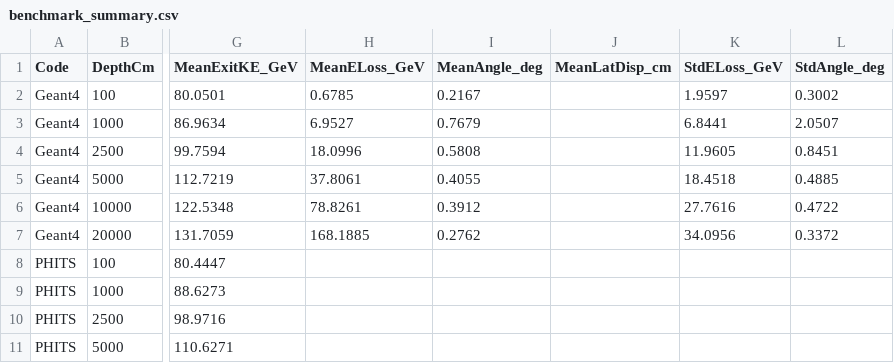
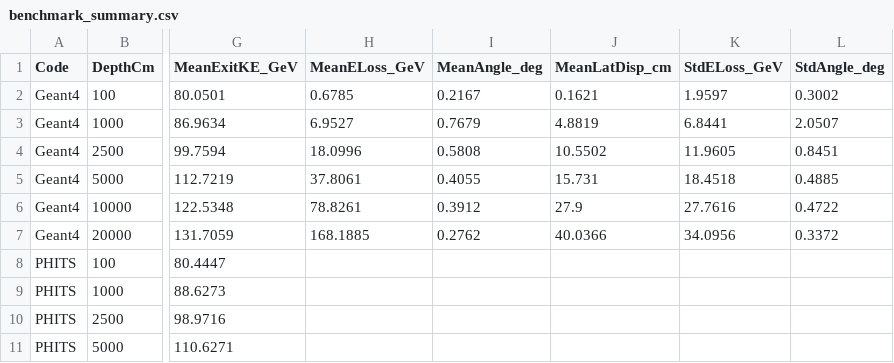
Before and after one commit to hamidb90/UCMuon, a CSV file: benchmark/figures/v2_six_code/benchmark_summary.csv, drawn as a sheet; only a part is shown, gaps mark what is left out; the diff covers the shown part only; the diff names each change by its address in the sheet, - before the commit and + after, or states it on an @@ line.

```diff
--- a/benchmark/figures/v2_six_code/benchmark_summary.csv
+++ b/benchmark/figures/v2_six_code/benchmark_summary.csv
-J2 (MeanLatDisp_cm): (empty)
+J2 (MeanLatDisp_cm): 0.1621
-J3 (MeanLatDisp_cm): (empty)
+J3 (MeanLatDisp_cm): 4.8819
-J4 (MeanLatDisp_cm): (empty)
+J4 (MeanLatDisp_cm): 10.5502
-J5 (MeanLatDisp_cm): (empty)
+J5 (MeanLatDisp_cm): 15.731
-J6 (MeanLatDisp_cm): (empty)
+J6 (MeanLatDisp_cm): 27.9
-J7 (MeanLatDisp_cm): (empty)
+J7 (MeanLatDisp_cm): 40.0366
```
Also changed, not shown: 60 edited cells elsewhere in this file, benchmark/figures/v2_six_code/comparison_metrics.csv, benchmark/results/benchmark_summary_v2.csv, 31 other files.
